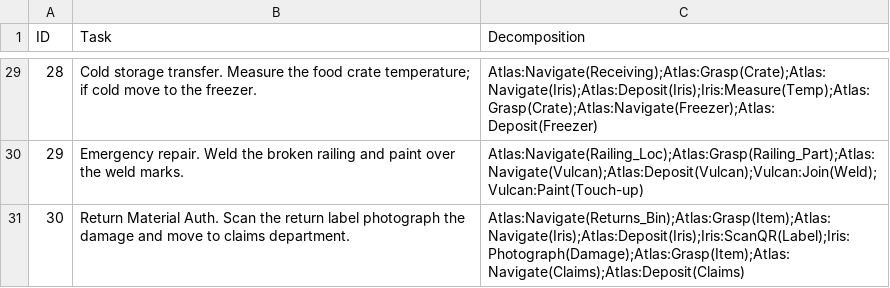
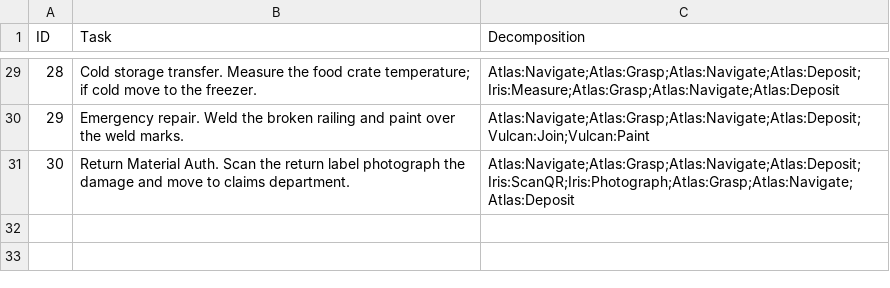
Before and after one commit to farhadcuber/task-decomp, a CSV file: tasks.csv, drawn as a sheet; only a part is shown, gaps mark what is left out; the diff covers the shown part only.

```diff
--- a/tasks.csv
+++ b/tasks.csv
@@ -29,3 +29,3 @@ ID,Task,Decomposition
-28,Cold storage transfer. Measure the food crate temperature; if cold move to the freezer.,Atlas:Navigate(Receiving);Atlas:Grasp(Crate);Atlas:Navigate(Iris);Atlas:Deposit(Iris);Iris:Measure(Temp);Atlas:Grasp(Crate);Atlas:Navigate(Freezer);Atlas:Deposit(Freezer)
-29,Emergency repair. Weld the broken railing and paint over the weld marks.,Atlas:Navigate(Railing_Loc);Atlas:Grasp(Railing_Part);Atlas:Navigate(Vulcan);Atlas:Deposit(Vulcan);Vulcan:Join(Weld);Vulcan:Paint(Touch-up)
-30,Return Material Auth. Scan the return label photograph the damage and move to claims department.,Atlas:Navigate(Returns_Bin);Atlas:Grasp(Item);Atlas:Navigate(Iris);Atlas:Deposit(Iris);Iris:ScanQR(Label);Iris:Photograph(Damage);Atlas:Grasp(Item);Atlas:Navigate(Claims);Atlas:Deposit(Claims)
+28,Cold storage transfer. Measure the food crate temperature; if cold move to the freezer.,Atlas:Navigate;Atlas:Grasp;Atlas:Navigate;Atlas:Deposit;Iris:Measure;Atlas:Grasp;Atlas:Navigate;Atlas:Deposit
+29,Emergency repair. Weld the broken railing and paint over the weld marks.,Atlas:Navigate;Atlas:Grasp;Atlas:Navigate;Atlas:Deposit;Vulcan:Join;Vulcan:Paint
+30,Return Material Auth. Scan the return label photograph the damage and move to claims department.,Atlas:Navigate;Atlas:Grasp;Atlas:Navigate;Atlas:Deposit;Iris:ScanQR;Iris:Photograph;Atlas:Grasp;Atlas:Navigate;Atlas:Deposit
```
Also changed, not shown: 27 edited cells elsewhere in this file, 1 other file.
